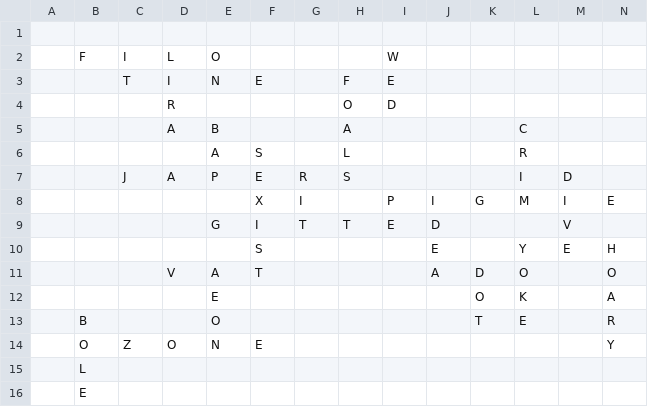
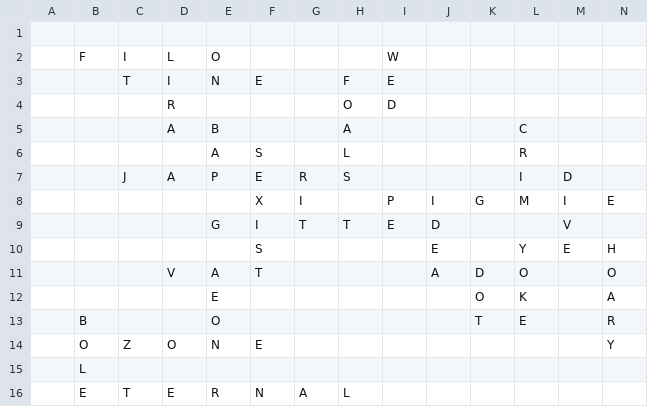
Before and after one commit to daflad/scrabble.nehpets.co.uk, a CSV file: scrabble.csv, drawn as a sheet; only a part is shown; removed rows and columns are numbered as before the commit, all else as after; rows hold the shown columns only; the diff names each change by its address in the sheet, - before the commit and + after, or states it on an @@ line.

Commit message:
game update

```diff
--- a/scrabble.csv
+++ b/scrabble.csv
-row 16:  | E
+row 16:  | E | T | E | R | N | A | L
```
